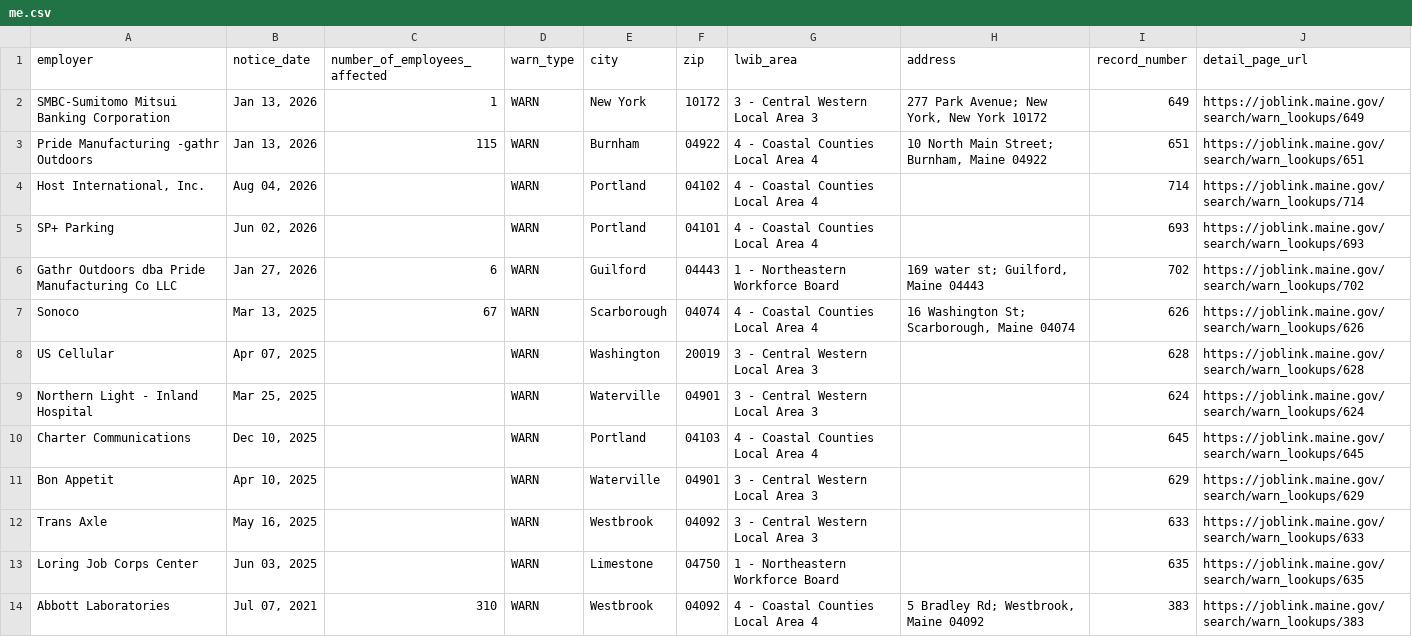
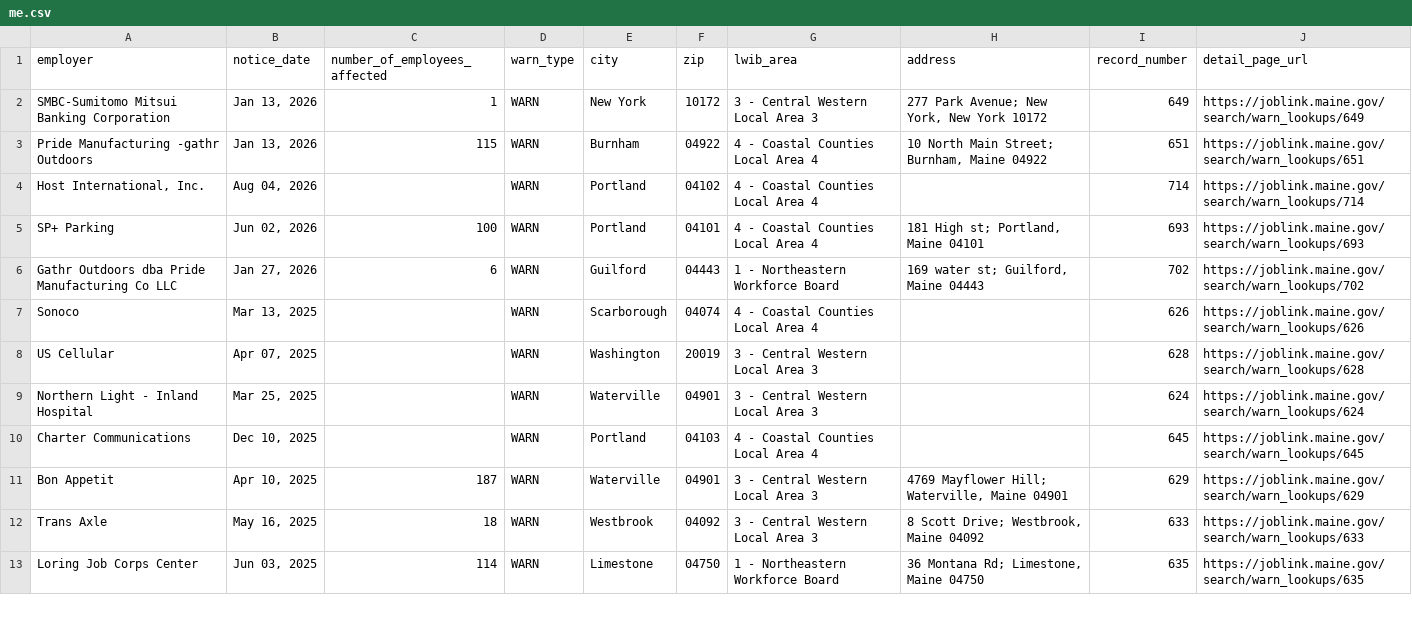
Before and after one commit to dst-boop/lead-qualifier, a CSV file: me.csv, drawn as a sheet; only a part is shown; the diff covers the shown part only.

```diff
--- a/me.csv
+++ b/me.csv
@@ -4,5 +4,5 @@ Pride Manufacturing -gathr Outdoors,"Jan 13, 2026",115,WARN,Burnham,04922,4 - Co
 "Host International, Inc.","Aug 04, 2026",,WARN,Portland,04102,4 - Coastal Counties Local Area 4,,714,https://joblink.maine.gov/search/warn_lookups/714
-SP+ Parking,"Jun 02, 2026",,WARN,Portland,04101,4 - Coastal Counties Local Area 4,,693,https://joblink.maine.gov/search/warn_lookups/693
+SP+ Parking,"Jun 02, 2026",100,WARN,Portland,04101,4 - Coastal Counties Local Area 4,"181 High st; Portland, Maine 04101",693,https://joblink.maine.gov/search/warn_lookups/693
 Gathr Outdoors dba Pride Manufacturing Co LLC,"Jan 27, 2026",6,WARN,Guilford,04443,1 - Northeastern Workforce Board,"169 water st; Guilford, Maine 04443",702,https://joblink.maine.gov/search/warn_lookups/702
-Sonoco,"Mar 13, 2025",67,WARN,Scarborough,04074,4 - Coastal Counties Local Area 4,"16 Washington St; Scarborough, Maine 04074",626,https://joblink.maine.gov/search/warn_lookups/626
+Sonoco,"Mar 13, 2025",,WARN,Scarborough,04074,4 - Coastal Counties Local Area 4,,626,https://joblink.maine.gov/search/warn_lookups/626
 US Cellular,"Apr 07, 2025",,WARN,Washington,20019,3 - Central Western Local Area 3,,628,https://joblink.maine.gov/search/warn_lookups/628
@@ -10,5 +10,4 @@ Northern Light - Inland Hospital,"Mar 25, 2025",,WARN,Waterville,04901,3 - Centr
 Charter Communications,"Dec 10, 2025",,WARN,Portland,04103,4 - Coastal Counties Local Area 4,,645,https://joblink.maine.gov/search/warn_lookups/645
-Bon Appetit,"Apr 10, 2025",,WARN,Waterville,04901,3 - Central Western Local Area 3,,629,https://joblink.maine.gov/search/warn_lookups/629
-Trans Axle,"May 16, 2025",,WARN,Westbrook,04092,3 - Central Western Local Area 3,,633,https://joblink.maine.gov/search/warn_lookups/633
-Loring Job Corps Center,"Jun 03, 2025",,WARN,Limestone,04750,1 - Northeastern Workforce Board,,635,https://joblink.maine.gov/search/warn_lookups/635
-Abbott Laboratories,"Jul 07, 2021",310,WARN,Westbrook,04092,4 - Coastal Counties Local Area 4,"5 Bradley Rd; Westbrook, Maine 04092",383,https://joblink.maine.gov/search/warn_lookups/383
+Bon Appetit,"Apr 10, 2025",187,WARN,Waterville,04901,3 - Central Western Local Area 3,"4769 Mayflower Hill; Waterville, Maine 04901",629,https://joblink.maine.gov/search/warn_lookups/629
+Trans Axle,"May 16, 2025",18,WARN,Westbrook,04092,3 - Central Western Local Area 3,"8 Scott Drive; Westbrook, Maine 04092",633,https://joblink.maine.gov/search/warn_lookups/633
+Loring Job Corps Center,"Jun 03, 2025",114,WARN,Limestone,04750,1 - Northeastern Workforce Board,"36 Montana Rd; Limestone, Maine 04750",635,https://joblink.maine.gov/search/warn_lookups/635
```
Also changed, not shown: 9 added rows and 1 removed row elsewhere in this file, de.csv, ne.csv, 5 other files.
